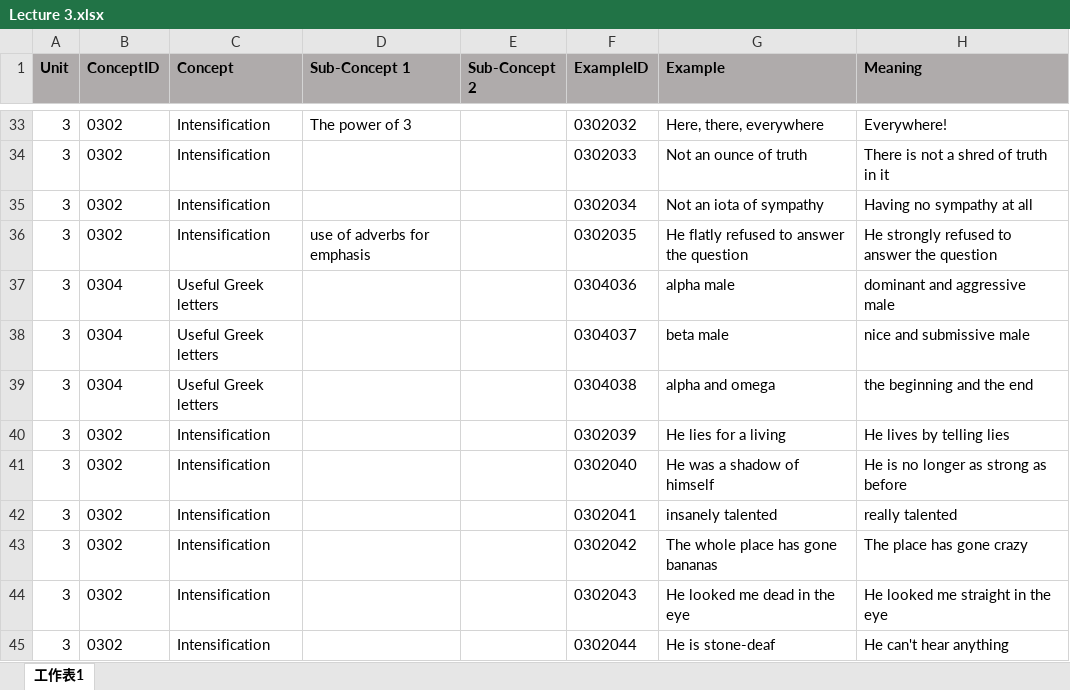
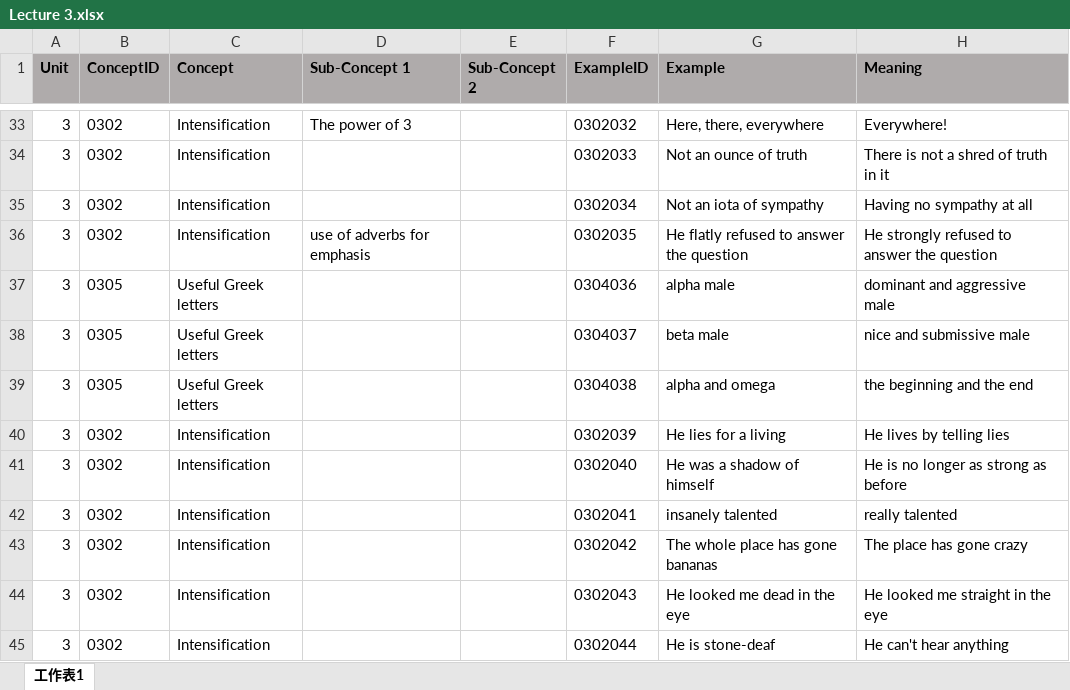
Before and after one commit to Undefeated-man/AI_teaching_project, an Excel workbook: miniproject/template/Lectures/Lecture 3.xlsx, sheet 工作表1, drawn as a sheet; only a part is shown, gaps mark what is left out; values as stored, in another font and other column widths than the file's, no borders; the diff names each change by its address in the sheet, - before the commit and + after, or states it on an @@ line.

```diff
--- a/miniproject/template/Lectures/Lecture 3.xlsx (sheet 工作表1)
+++ b/miniproject/template/Lectures/Lecture 3.xlsx (sheet 工作表1)
-B37:B39 (ConceptID): 0304
+B37:B39 (ConceptID): 0305
```
